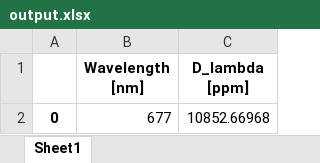
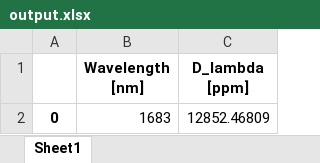
Before and after one commit to ViktorSumida/ECLIPSE-X-lambda, an Excel workbook: output.xlsx, sheet Sheet1, drawn as a sheet; values as stored, in another font and other column widths than the file's, no borders; the diff names each change by its address in the sheet, - before the commit and + after, or states it on an @@ line.

```diff
--- a/output.xlsx (sheet Sheet1)
+++ b/output.xlsx (sheet Sheet1)
-B2 (Wavelength [nm]): 677
+B2 (Wavelength [nm]): 1683
-C2 (D_lambda [ppm]): 10852.66968
+C2 (D_lambda [ppm]): 12852.46809
```
Also changed, not shown: ExoCTK_results.xlsx, Parâmetros.xlsx.
